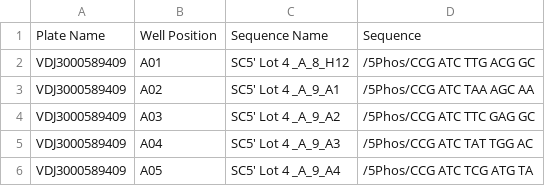
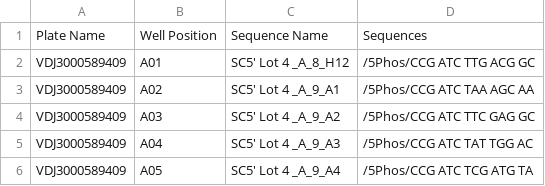
Before and after one commit to niranjan-ilawe/IDT.CoA.Checker, a CSV file: data/wrongly_named_columns.csv, drawn as a sheet; only a part is shown.

```diff
--- a/data/wrongly_named_columns.csv
+++ b/data/wrongly_named_columns.csv
@@ -1,2 +1,2 @@
-Plate Name,Well Position,Sequence Name,Sequence
+Plate Name,Well Position,Sequence Name,Sequences
 VDJ3000589409,A01,SC5' Lot 4 _A_8_H12,/5Phos/CCG ATC TTG ACG GC
```
Also changed, not shown: 4 other files.
